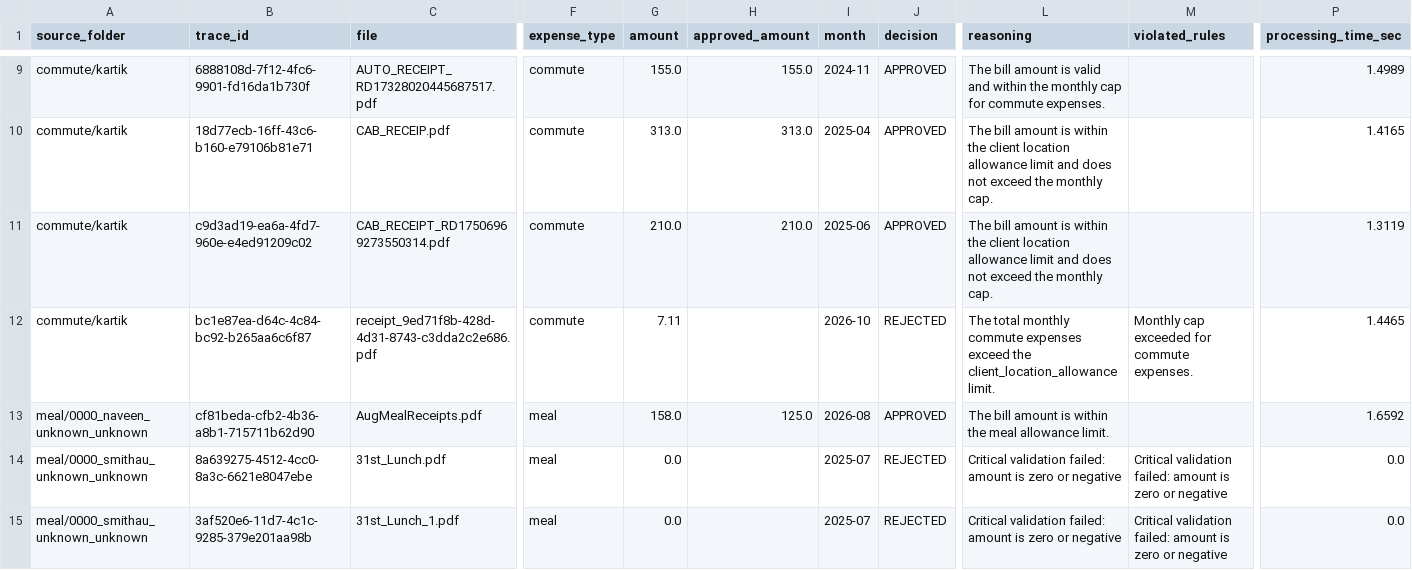
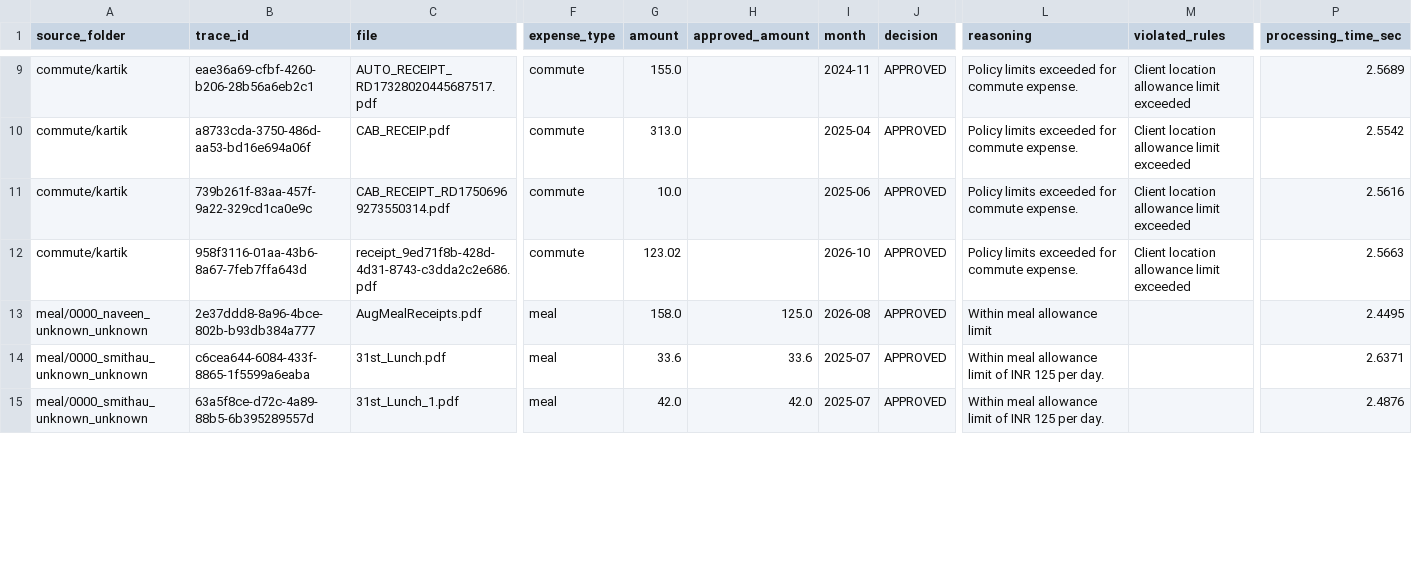
Before and after one commit to kartikgoel88/bill_processing_pipeline, a CSV file: test_output/decisions.csv, drawn as a sheet; only a part is shown, gaps mark what is left out; the diff covers the shown part only; the diff names each change by its address in the sheet, - before the commit and + after, or states it on an @@ line.

```diff
--- a/test_output/decisions.csv
+++ b/test_output/decisions.csv
-B9 (trace_id): 6888108d-7f12-4fc6-9901-fd16da1b730f
+B9 (trace_id): eae36a69-cfbf-4260-b206-28b56a6eb2c1
-H9 (approved_amount): 155.0
+H9 (approved_amount): (empty)
-L9 (reasoning): The bill amount is valid and within the monthly cap for commute expenses.
+L9 (reasoning): Policy limits exceeded for commute expense.
-M9:M11 (violated_rules): (empty)
+M9:M11 (violated_rules): Client location allowance limit exceeded
-P9 (processing_time_sec): 1.4989
+P9 (processing_time_sec): 2.5689
-B10 (trace_id): 18d77ecb-16ff-43c6-b160-e79106b81e71
+B10 (trace_id): a8733cda-3750-486d-aa53-bd16e694a06f
-H10 (approved_amount): 313.0
+H10 (approved_amount): (empty)
-L10:L11 (reasoning): The bill amount is within the client location allowance limit and does not exceed the monthly cap.
+L10:L11 (reasoning): Policy limits exceeded for commute expense.
-P10 (processing_time_sec): 1.4165
+P10 (processing_time_sec): 2.5542
-B11 (trace_id): c9d3ad19-ea6a-4fd7-960e-e4ed91209c02
+B11 (trace_id): 739b261f-83aa-457f-9a22-329cd1ca0e9c
-G11 (amount): 210.0
+G11 (amount): 10.0
-H11 (approved_amount): 210.0
+H11 (approved_amount): (empty)
-P11 (processing_time_sec): 1.3119
+P11 (processing_time_sec): 2.5616
-B12 (trace_id): bc1e87ea-d64c-4c84-bc92-b265aa6c6f87
+B12 (trace_id): 958f3116-01aa-43b6-8a67-7feb7ffa643d
-G12 (amount): 7.11
+G12 (amount): 123.02
-J12 (decision): REJECTED
+J12 (decision): APPROVED
-L12 (reasoning): The total monthly commute expenses exceed the client_location_allowance limit.
+L12 (reasoning): Policy limits exceeded for commute expense.
-M12 (violated_rules): Monthly cap exceeded for commute expenses.
+M12 (violated_rules): Client location allowance limit exceeded
-P12 (processing_time_sec): 1.4465
+P12 (processing_time_sec): 2.5663
-B13 (trace_id): cf81beda-cfb2-4b36-a8b1-715711b62d90
+B13 (trace_id): 2e37ddd8-8a96-4bce-802b-b93db384a777
-L13 (reasoning): The bill amount is within the meal allowance limit.
+L13 (reasoning): Within meal allowance limit
-P13 (processing_time_sec): 1.6592
+P13 (processing_time_sec): 2.4495
-B14 (trace_id): 8a639275-4512-4cc0-8a3c-6621e8047ebe
+B14 (trace_id): c6cea644-6084-433f-8865-1f5599a6eaba
-G14 (amount): 0.0
+G14 (amount): 33.6
-H14 (approved_amount): (empty)
+H14 (approved_amount): 33.6
-J14:J15 (decision): REJECTED
+J14:J15 (decision): APPROVED
-L14:L15 (reasoning): Critical validation failed: amount is zero or negative
+L14:L15 (reasoning): Within meal allowance limit of INR 125 per day.
-M14:M15 (violated_rules): Critical validation failed: amount is zero or negative
+M14:M15 (violated_rules): (empty)
-P14 (processing_time_sec): 0.0
+P14 (processing_time_sec): 2.6371
-B15 (trace_id): 3af520e6-11d7-4c1c-9285-379e201aa98b
+B15 (trace_id): 63a5f8ce-d72c-4a89-88b5-6b395289557d
-G15 (amount): 0.0
+G15 (amount): 42.0
-H15 (approved_amount): (empty)
+H15 (approved_amount): 42.0
-P15 (processing_time_sec): 0.0
+P15 (processing_time_sec): 2.4876
```
Also changed, not shown: 1 added row, 1 removed row and 61 edited cells elsewhere in this file, 8 other files.
